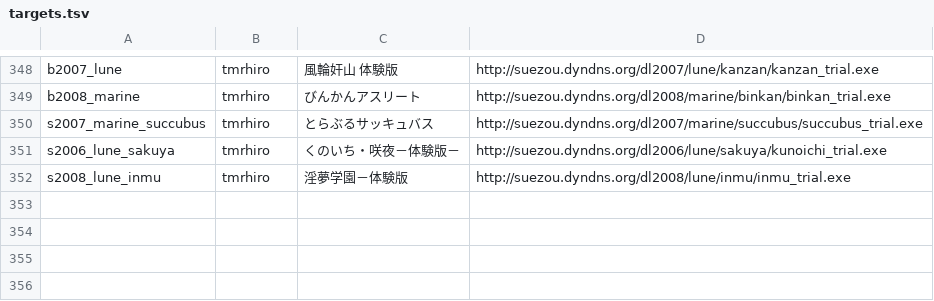
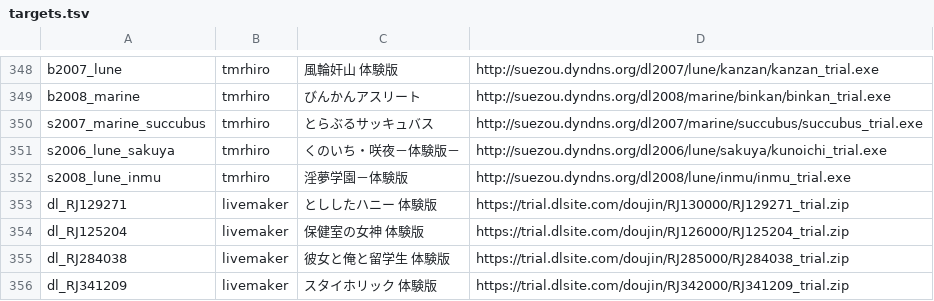
Before and after one commit to a-kaibu/vnrun, a TSV file: tools/verify/targets.tsv, drawn as a sheet; only a part is shown, gaps mark what is left out.

```diff
--- a/tools/verify/targets.tsv
+++ b/tools/verify/targets.tsv
@@ -352 +352,5 @@ s2006_lune_sakuya	tmrhiro	くのいち・咲夜－体験版－	http://suezou.dyn
 s2008_lune_inmu	tmrhiro	淫夢学園－体験版	http://suezou.dyndns.org/dl2008/lune/inmu/inmu_trial.exe
+dl_RJ129271	livemaker	とししたハニー 体験版	https://trial.dlsite.com/doujin/RJ130000/RJ129271_trial.zip
+dl_RJ125204	livemaker	保健室の女神 体験版	https://trial.dlsite.com/doujin/RJ126000/RJ125204_trial.zip
+dl_RJ284038	livemaker	彼女と俺と留学生 体験版	https://trial.dlsite.com/doujin/RJ285000/RJ284038_trial.zip
+dl_RJ341209	livemaker	スタイホリック 体験版	https://trial.dlsite.com/doujin/RJ342000/RJ341209_trial.zip
```
Also changed, not shown: tools/verify/status.tsv, 11 other files.
